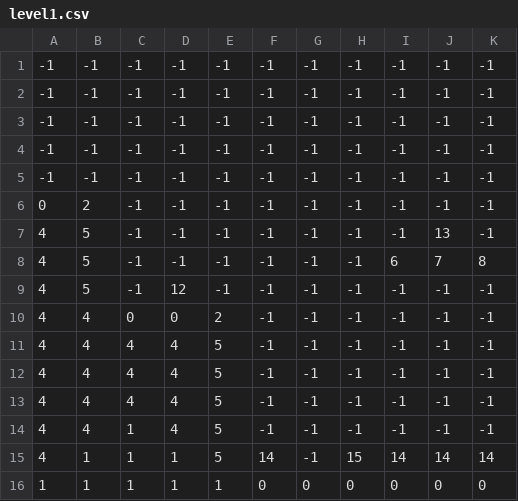
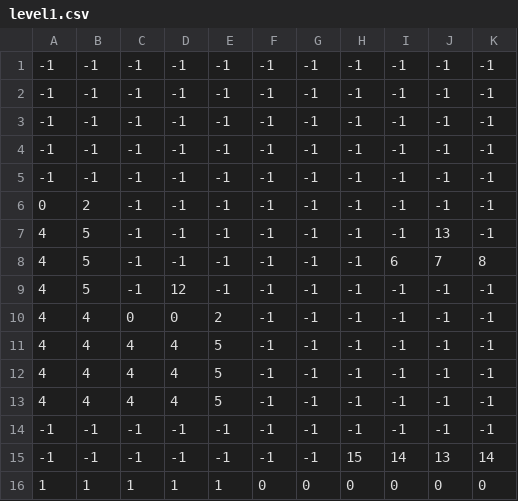
Before and after one commit to Vitaz-Vitaz/Stalker, a CSV file: level1.csv, drawn as a sheet; only a part is shown; the diff names each change by its address in the sheet, - before the commit and + after, or states it on an @@ line.

```diff
--- a/level1.csv
+++ b/level1.csv
-A14:A15: 4
+A14:A15: -1
-B14: 4
+B14: -1
-C14:C15: 1
+C14:C15: -1
-D14: 4
+D14: -1
-E14:E15: 5
+E14:E15: -1
-B15: 1
+B15: -1
-D15: 1
+D15: -1
-F15: 14
+F15: -1
-J15: 14
+J15: 13
```
Also changed, not shown: 7 other files.
